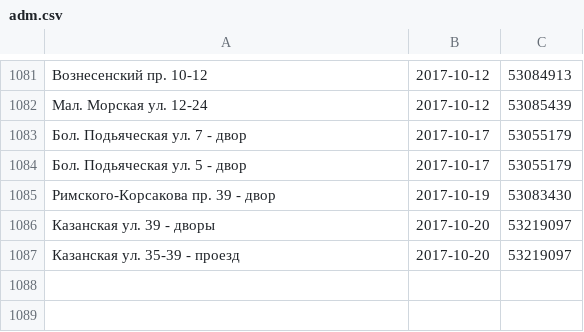
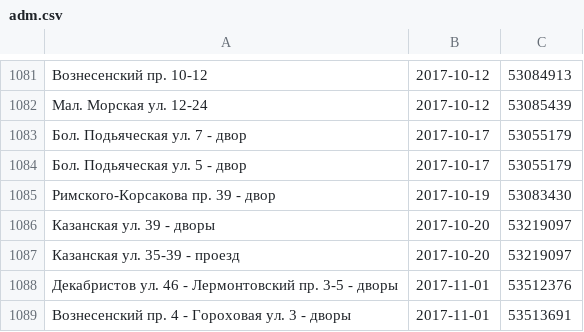
Before and after one commit to AntonKhorev/oplofk, a CSV file: adm.csv, drawn as a sheet; only a part is shown, gaps mark what is left out.

```diff
--- a/adm.csv
+++ b/adm.csv
@@ -1087 +1087,3 @@
 Казанская ул. 35-39 - проезд;2017-10-20;53219097
+Декабристов ул. 46 - Лермонтовский пр. 3-5 - дворы;2017-11-01;53512376
+Вознесенский пр. 4 - Гороховая ул. 3 - дворы;2017-11-01;53513691
```
Also changed, not shown: cen.csv, 2 other files.
